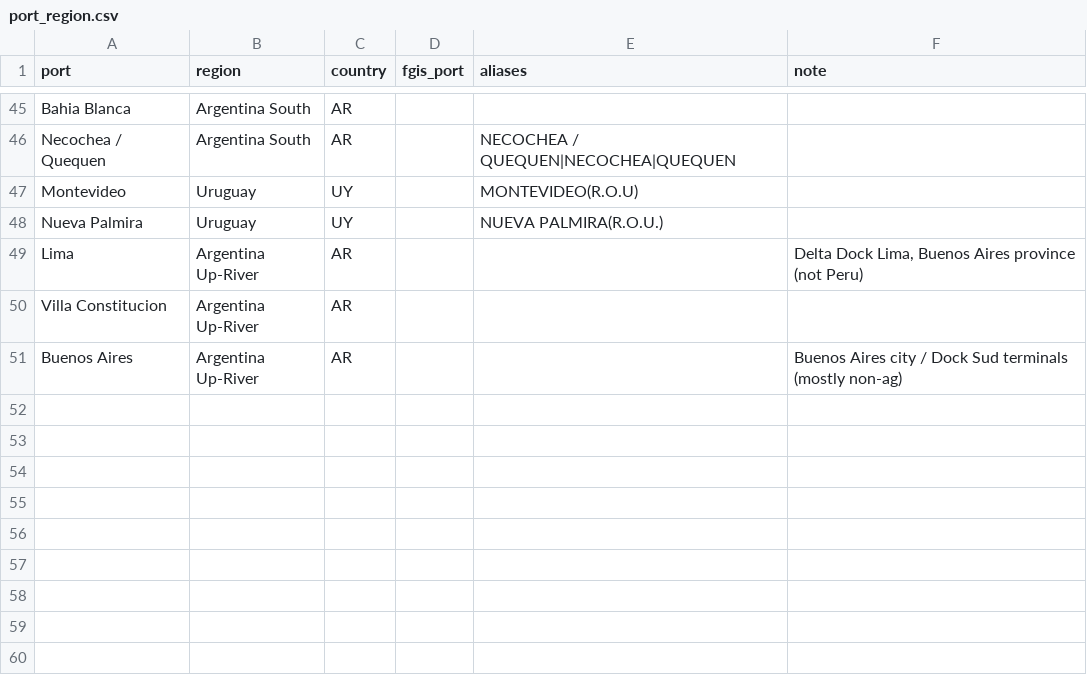
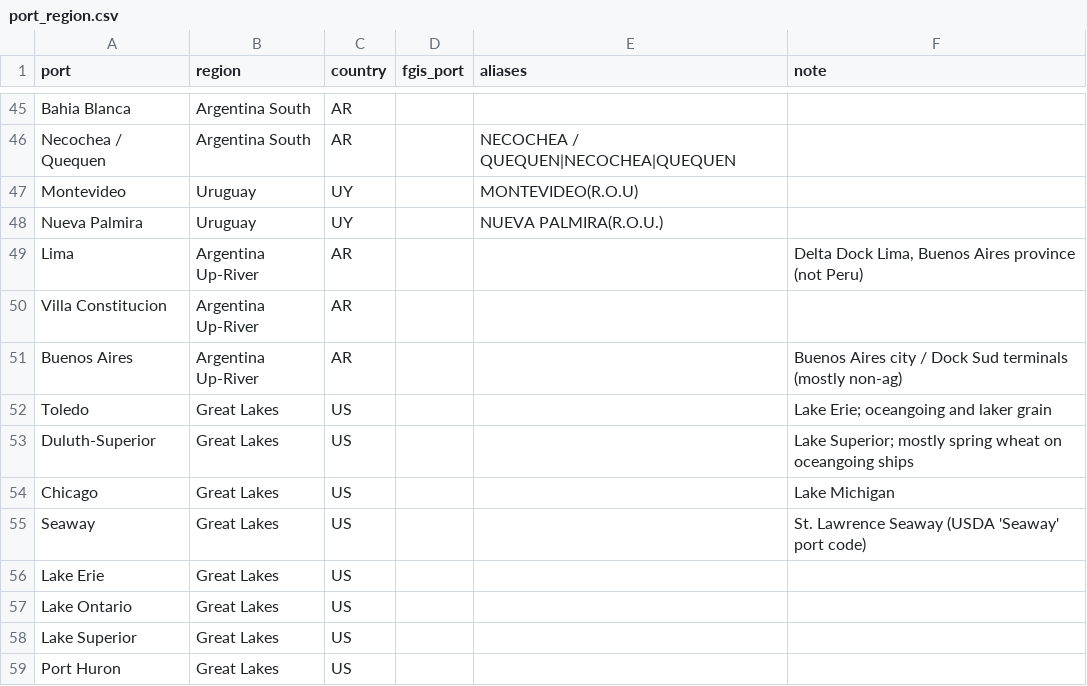
Before and after one commit to JSA-Dashboards/jsa-vessel-lineup-dashboard, a CSV file: fact_model/config/port_region.csv, drawn as a sheet; only a part is shown, gaps mark what is left out.

```diff
--- a/fact_model/config/port_region.csv
+++ b/fact_model/config/port_region.csv
@@ -51 +51,9 @@ Villa Constitucion,Argentina Up-River,AR,,,
 Buenos Aires,Argentina Up-River,AR,,,"Buenos Aires city / Dock Sud terminals (mostly non-ag)"
+Toledo,Great Lakes,US,,,Lake Erie; oceangoing and laker grain
+Duluth-Superior,Great Lakes,US,,,Lake Superior; mostly spring wheat on oceangoing ships
+Chicago,Great Lakes,US,,,Lake Michigan
+Seaway,Great Lakes,US,,,St. Lawrence Seaway (USDA 'Seaway' port code)
+Lake Erie,Great Lakes,US,,,
+Lake Ontario,Great Lakes,US,,,
+Lake Superior,Great Lakes,US,,,
+Port Huron,Great Lakes,US,,,
```
Also changed, not shown: 5 other files.
